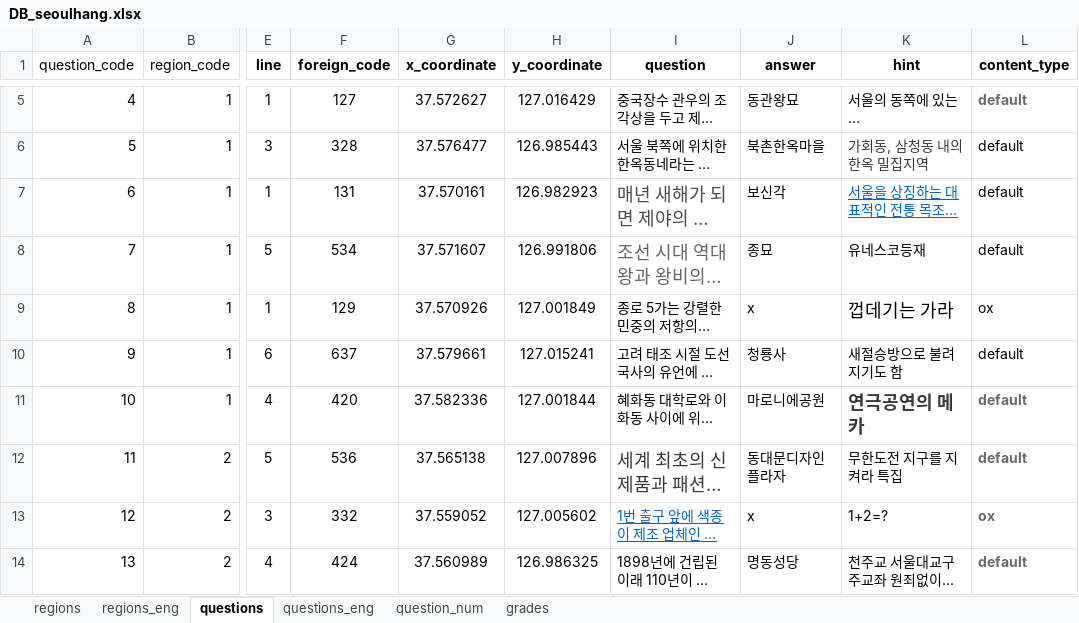
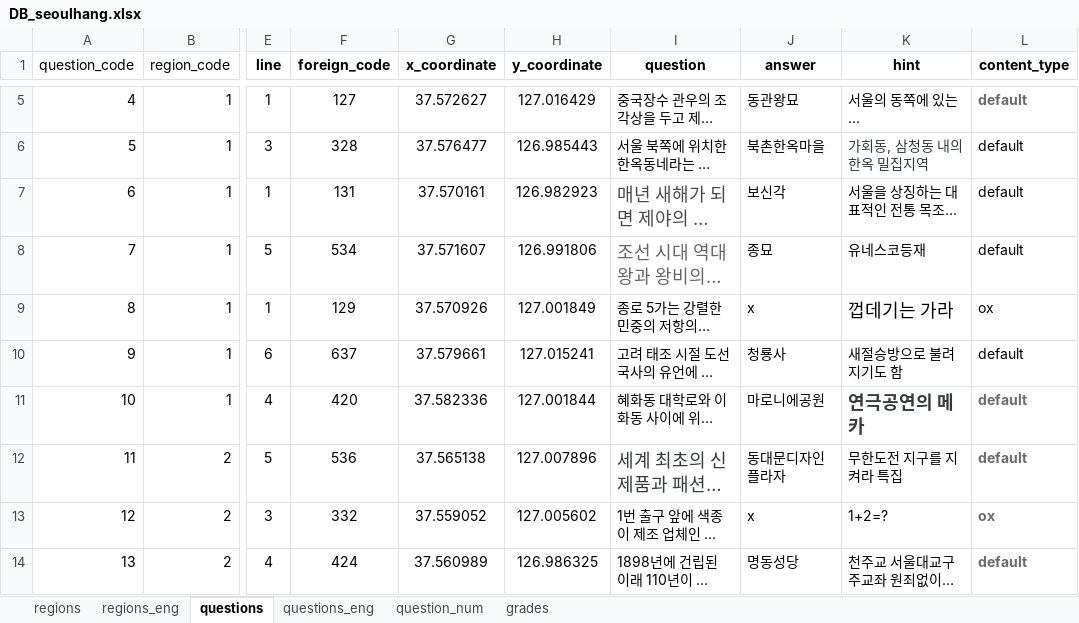
Before and after one commit to jhpark426/seoulhang_server, an Excel workbook: app/import/DB_seoulhang.xlsx, sheet questions, drawn as a sheet; only a part is shown, gaps mark what is left out; long unchanged cells end in …; values as stored, in another font and other column widths than the file's, no borders; the diff names each change by its address in the sheet, - before the commit and + after, or states it on an @@ line.

```diff
--- a/app/import/DB_seoulhang.xlsx (sheet questions)
+++ b/app/import/DB_seoulhang.xlsx (sheet questions)
@@ K7 underline: on → off, text colour: #0563C1 → black @@
@@ I13 underline: on → off, text colour: #0563C1 → black @@
```
Also changed, not shown: sheet regions, sheet regions_eng, sheet questions_eng, sheet grades, 2 other files.
